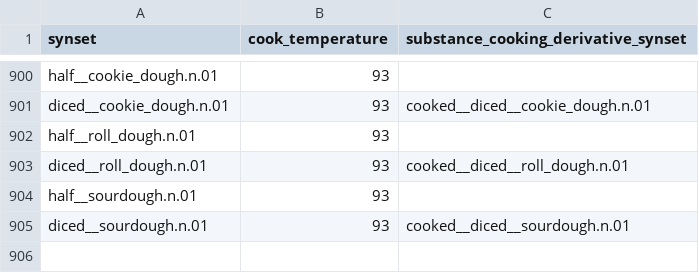
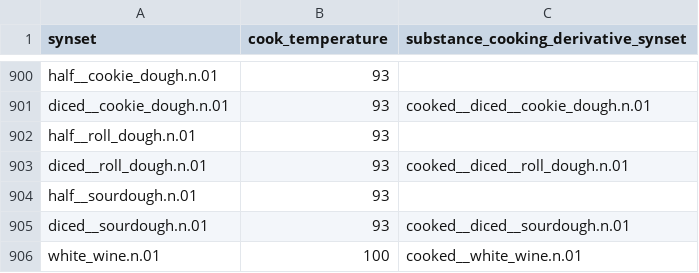
Before and after one commit to StanfordVL/bddl, a CSV file: bddl/generated_data/prop_param_annots/cookable.csv, drawn as a sheet; only a part is shown, gaps mark what is left out; the diff names each change by its address in the sheet, - before the commit and + after, or states it on an @@ line.

```diff
--- a/bddl/generated_data/prop_param_annots/cookable.csv
+++ b/bddl/generated_data/prop_param_annots/cookable.csv
+row 906: white_wine.n.01 | 100 | cooked__white_wine.n.01
```
Also changed, not shown: bddl/generated_data/synsets.csv, 7 other files.
